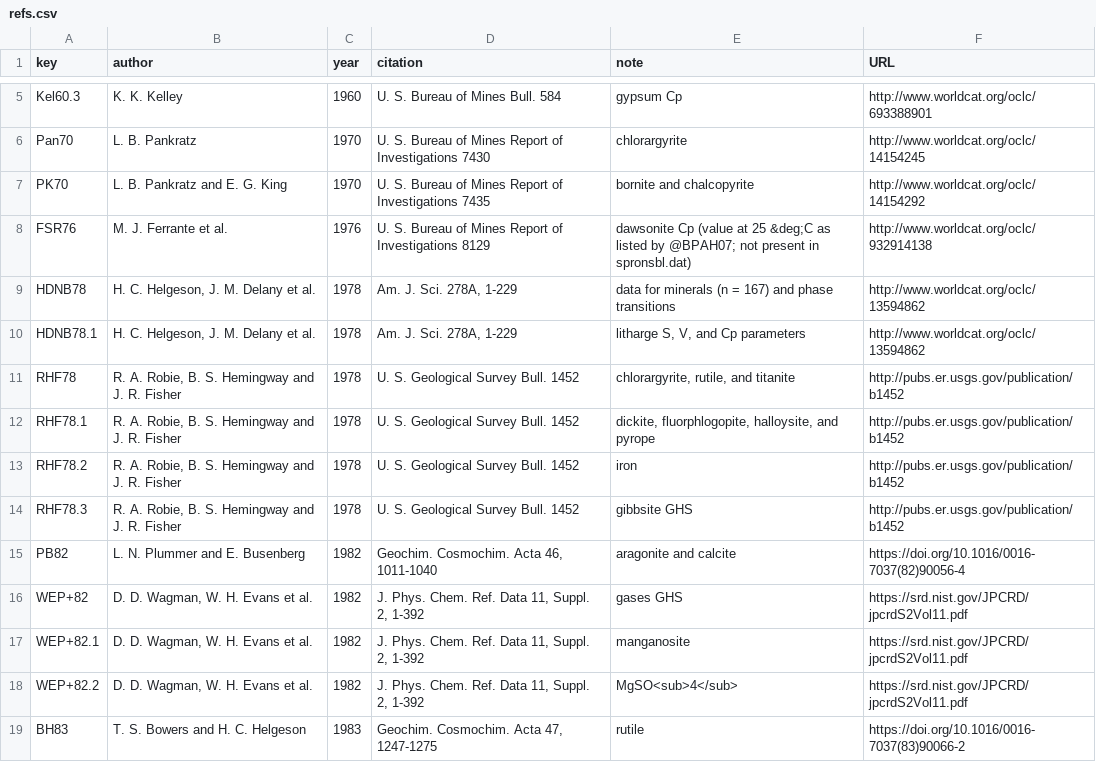
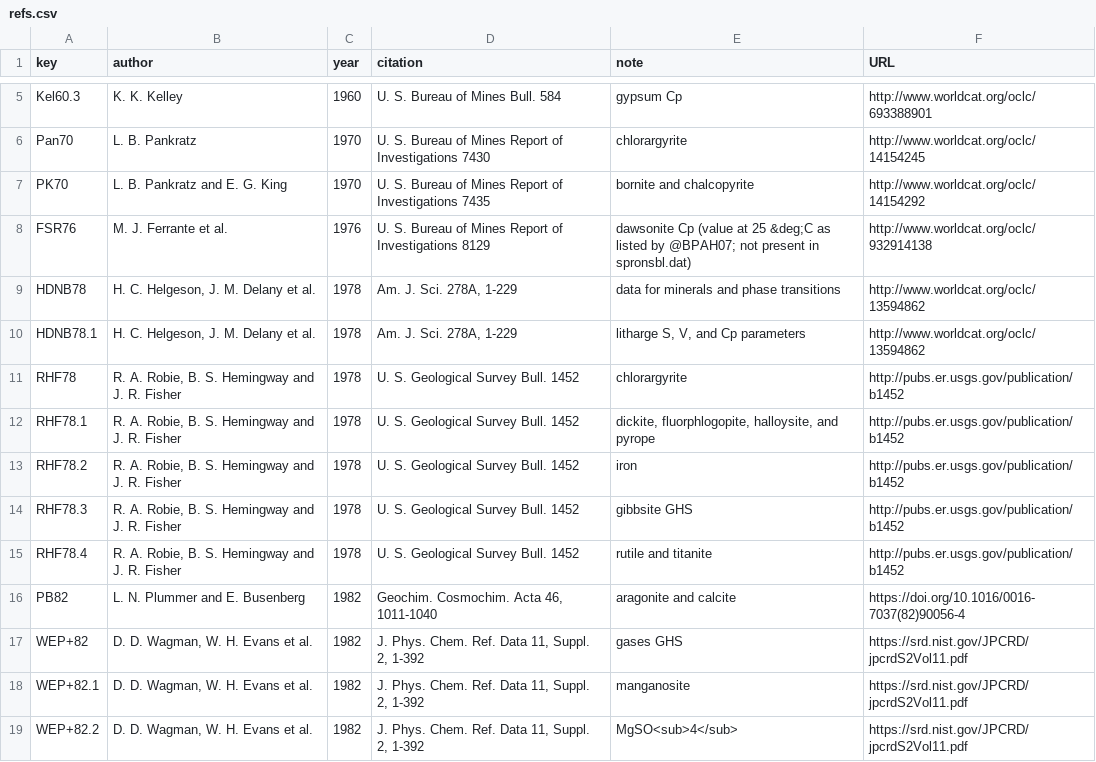
Before and after one commit to rforge/chnosz, a CSV file: pkg/CHNOSZ/data/refs.csv, drawn as a sheet; only a part is shown, gaps mark what is left out; the shorter side is filled out with more unchanged rows.

```diff
--- a/pkg/CHNOSZ/data/refs.csv
+++ b/pkg/CHNOSZ/data/refs.csv
@@ -8,5 +8,5 @@ PK70,"L. B. Pankratz and E. G. King",1970,"U. S. Bureau of Mines Report of Inves
 FSR76,"M. J. Ferrante et al.",1976,"U. S. Bureau of Mines Report of Investigations 8129","dawsonite Cp (value at 25 &deg;C as listed by @BPAH07; not present in spronsbl.dat)",http://www.worldcat.org/oclc/932914138
-HDNB78,"H. C. Helgeson, J. M. Delany et al.",1978,"Am. J. Sci. 278A, 1-229","data for minerals (n = 167) and phase transitions",http://www.worldcat.org/oclc/13594862
+HDNB78,"H. C. Helgeson, J. M. Delany et al.",1978,"Am. J. Sci. 278A, 1-229","data for minerals and phase transitions",http://www.worldcat.org/oclc/13594862
 HDNB78.1,"H. C. Helgeson, J. M. Delany et al.",1978,"Am. J. Sci. 278A, 1-229","litharge S, V, and Cp parameters",http://www.worldcat.org/oclc/13594862
-RHF78,"R. A. Robie, B. S. Hemingway and J. R. Fisher",1978,"U. S. Geological Survey Bull. 1452","chlorargyrite, rutile, and titanite",http://pubs.er.usgs.gov/publication/b1452
+RHF78,"R. A. Robie, B. S. Hemingway and J. R. Fisher",1978,"U. S. Geological Survey Bull. 1452","chlorargyrite",http://pubs.er.usgs.gov/publication/b1452
 RHF78.1,"R. A. Robie, B. S. Hemingway and J. R. Fisher",1978,"U. S. Geological Survey Bull. 1452","dickite, fluorphlogopite, halloysite, and pyrope",http://pubs.er.usgs.gov/publication/b1452
@@ -14,2 +14,3 @@ RHF78.2,"R. A. Robie, B. S. Hemingway and J. R. Fisher",1978,"U. S. Geological S
 RHF78.3,"R. A. Robie, B. S. Hemingway and J. R. Fisher",1978,"U. S. Geological Survey Bull. 1452","gibbsite GHS",http://pubs.er.usgs.gov/publication/b1452
+RHF78.4,"R. A. Robie, B. S. Hemingway and J. R. Fisher",1978,"U. S. Geological Survey Bull. 1452","rutile and titanite",http://pubs.er.usgs.gov/publication/b1452
 PB82,"L. N. Plummer and E. Busenberg",1982,"Geochim. Cosmochim. Acta 46, 1011-1040","aragonite and calcite",https://doi.org/10.1016/0016-7037(82)90056-4
```
Also changed, not shown: pkg/CHNOSZ/inst/extdata/Berman/unused/BA96_obigt.csv, pkg/CHNOSZ/inst/extdata/OBIGT/Berman_cr.csv, 24 other files.
